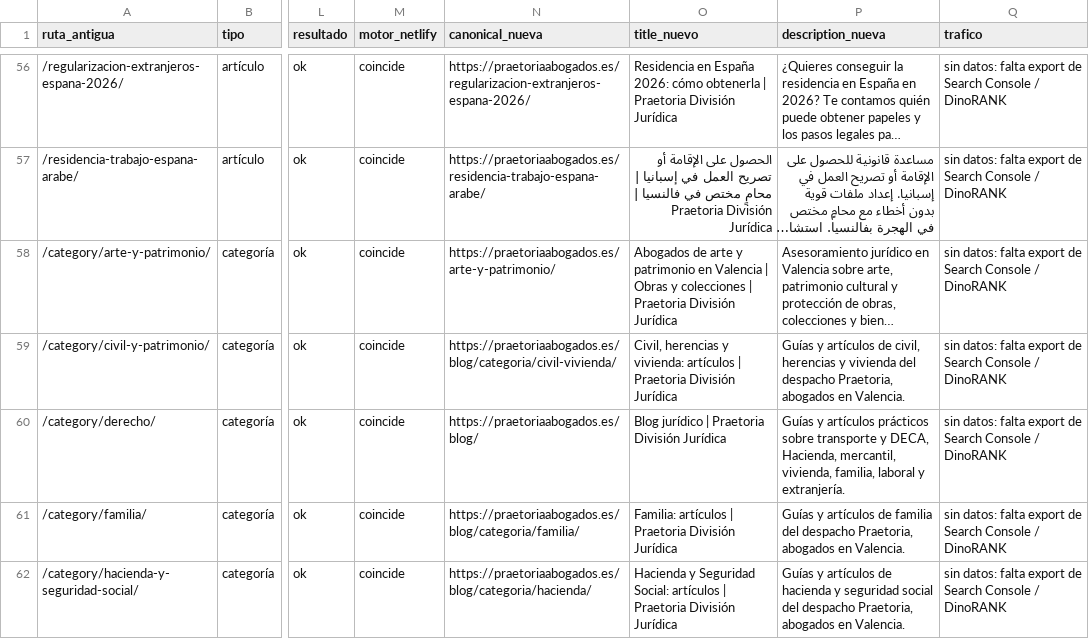
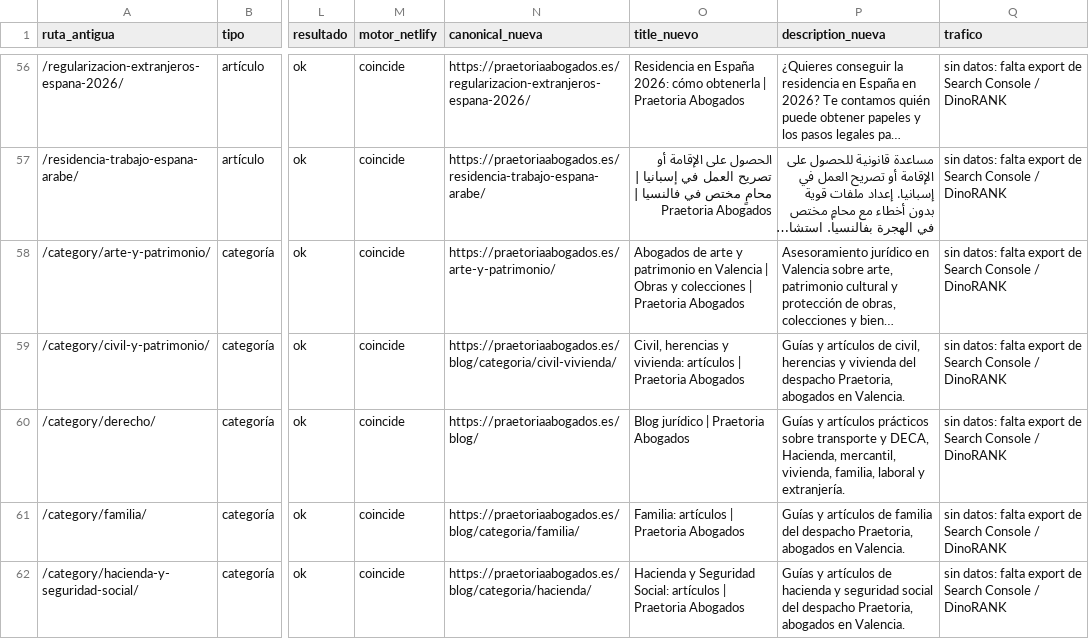
Before and after one commit to FarinosV44/praetoria-web, a CSV file: docs/seo/inventario-urls.csv, drawn as a sheet; only a part is shown, gaps mark what is left out; long unchanged cells end in …; the diff covers the shown part only; the diff names each change by its address in the sheet, - before the commit and + after, or states it on an @@ line.

```diff
--- a/docs/seo/inventario-urls.csv
+++ b/docs/seo/inventario-urls.csv
-O56 (title_nuevo): …| Praetoria División Jurídica
+O56 (title_nuevo): …| Praetoria Abogados
-O57 (title_nuevo): …| Praetoria División Jurídica
+O57 (title_nuevo): …| Praetoria Abogados
-O58 (title_nuevo): …| Praetoria División Jurídica
+O58 (title_nuevo): …| Praetoria Abogados
-O59 (title_nuevo): …| Praetoria División Jurídica
+O59 (title_nuevo): …| Praetoria Abogados
-O60 (title_nuevo): Blog jurídico | Praetoria División Jurídica
+O60 (title_nuevo): Blog jurídico | Praetoria Abogados
-O61 (title_nuevo): Familia: artículos | Praetoria División Jurídica
+O61 (title_nuevo): Familia: artículos | Praetoria Abogados
-O62 (title_nuevo): …| Praetoria División Jurídica
+O62 (title_nuevo): …| Praetoria Abogados
```
Also changed, not shown: 183 edited cells elsewhere in this file, 15 other files.
